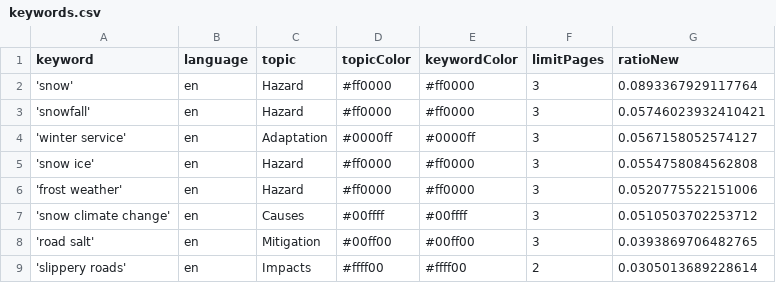
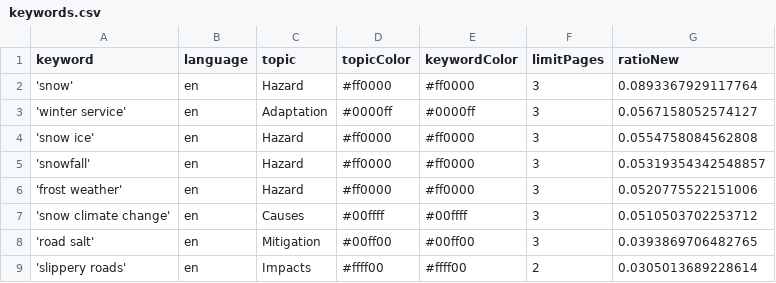
Before and after one commit to mizilett-news/snowIsComing, a CSV file: keywords.csv, drawn as a sheet.

Commit message:
Commit from GitHub Actions (harvest:0.0)

```diff
--- a/keywords.csv
+++ b/keywords.csv
@@ -2,5 +2,5 @@ keyword,language,topic,topicColor,keywordColor,limitPages,ratioNew
 'snow',en,Hazard,#ff0000,#ff0000,3,0.0893367929117764
-'snowfall',en,Hazard,#ff0000,#ff0000,3,0.05746023932410421
 'winter service',en,Adaptation,#0000ff,#0000ff,3,0.0567158052574127
 'snow ice',en,Hazard,#ff0000,#ff0000,3,0.0554758084562808
+'snowfall',en,Hazard,#ff0000,#ff0000,3,0.05319354342548857
 'frost weather',en,Hazard,#ff0000,#ff0000,3,0.0520775522151006
```
